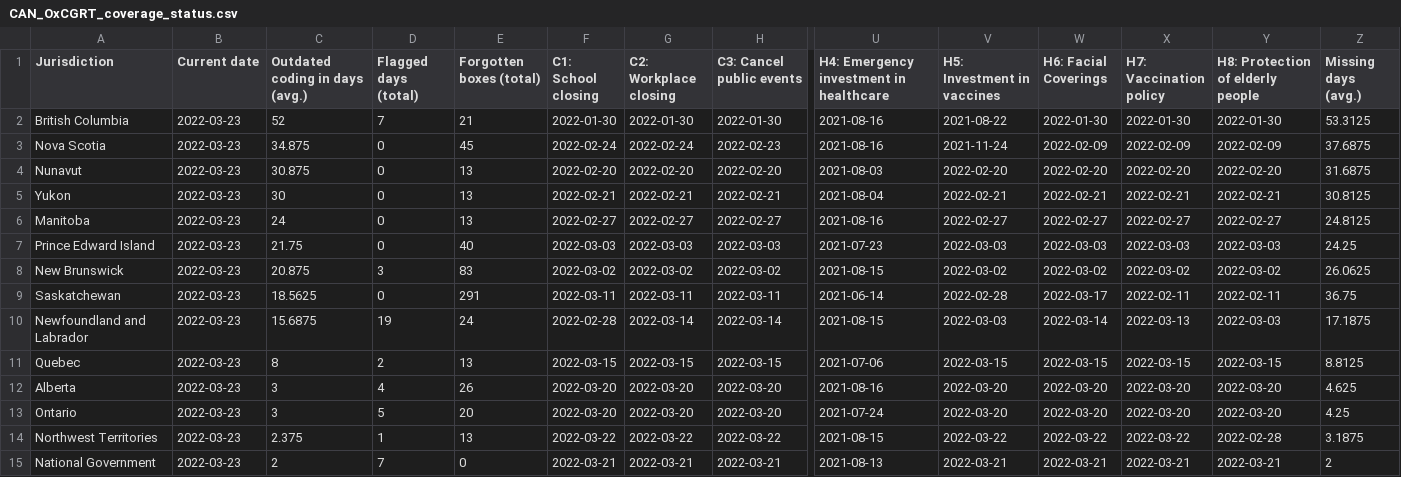
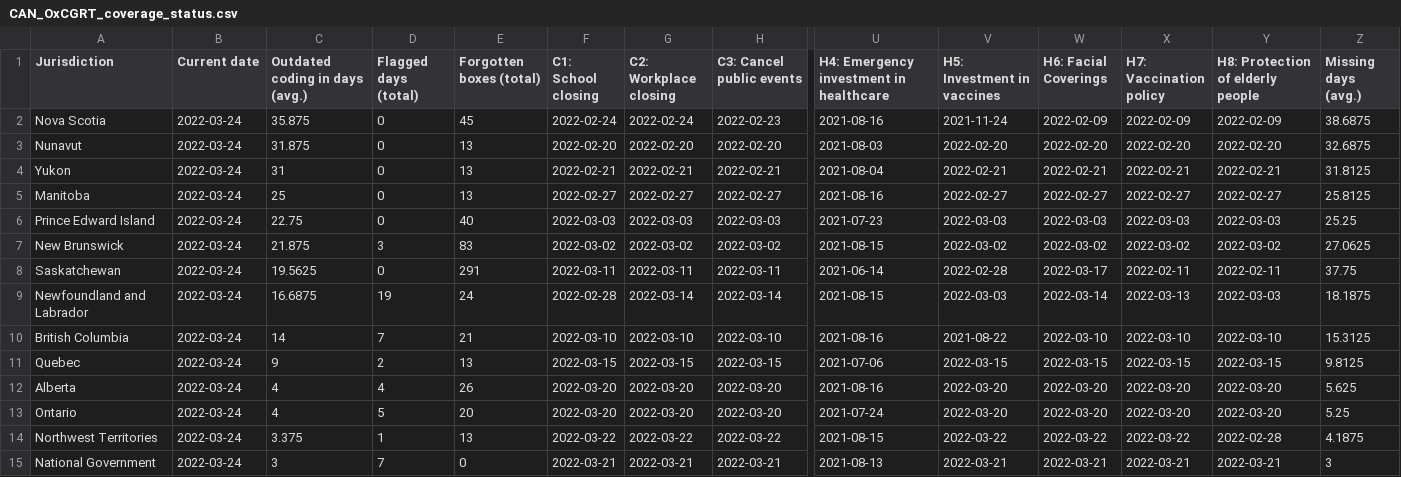
Before and after one commit to tatlowhelen/covid-policy-scratchpad, a CSV file: OxCGRT_coverage_status/CAN_OxCGRT_coverage_status.csv, drawn as a sheet; only a part is shown, gaps mark what is left out; removed rows and columns are numbered as before the commit, all else as after; rows hold the shown columns only; the diff names each change by its address in the sheet, - before the commit and + after, or states it on an @@ line.

```diff
--- a/OxCGRT_coverage_status/CAN_OxCGRT_coverage_status.csv
+++ b/OxCGRT_coverage_status/CAN_OxCGRT_coverage_status.csv
-row 2: British Columbia | 2022-03-23 | 52 | 7 | 21 | 2022-01-30 | 2022-01-30 | 2022-01-30 | 2021-08-16 | 2021-08-22 | 2022-01-30 | 2022-01-30 | 2022-01-30 | 53.3125
-B2:B9 (Current date): 2022-03-23
+B2:B9 (Current date): 2022-03-24
-C2 (Outdated coding in days (avg.)): 34.875
+C2 (Outdated coding in days (avg.)): 35.875
-Z2 (Missing days (avg.)): 37.6875
+Z2 (Missing days (avg.)): 38.6875
-C3 (Outdated coding in days (avg.)): 30.875
+C3 (Outdated coding in days (avg.)): 31.875
-Z3 (Missing days (avg.)): 31.6875
+Z3 (Missing days (avg.)): 32.6875
-C4 (Outdated coding in days (avg.)): 30
+C4 (Outdated coding in days (avg.)): 31
-Z4 (Missing days (avg.)): 30.8125
+Z4 (Missing days (avg.)): 31.8125
-C5 (Outdated coding in days (avg.)): 24
+C5 (Outdated coding in days (avg.)): 25
-Z5 (Missing days (avg.)): 24.8125
+Z5 (Missing days (avg.)): 25.8125
-C6 (Outdated coding in days (avg.)): 21.75
+C6 (Outdated coding in days (avg.)): 22.75
-Z6 (Missing days (avg.)): 24.25
+Z6 (Missing days (avg.)): 25.25
-C7 (Outdated coding in days (avg.)): 20.875
+C7 (Outdated coding in days (avg.)): 21.875
-Z7 (Missing days (avg.)): 26.0625
+Z7 (Missing days (avg.)): 27.0625
-C8 (Outdated coding in days (avg.)): 18.5625
+C8 (Outdated coding in days (avg.)): 19.5625
-Z8 (Missing days (avg.)): 36.75
+Z8 (Missing days (avg.)): 37.75
-C9 (Outdated coding in days (avg.)): 15.6875
+C9 (Outdated coding in days (avg.)): 16.6875
-Z9 (Missing days (avg.)): 17.1875
+Z9 (Missing days (avg.)): 18.1875
+row 10: British Columbia | 2022-03-24 | 14 | 7 | 21 | 2022-03-10 | 2022-03-10 | 2022-03-10 | 2021-08-16 | 2021-08-22 | 2022-03-10 | 2022-03-10 | 2022-03-10 | 15.3125
-B11:B15 (Current date): 2022-03-23
+B11:B15 (Current date): 2022-03-24
-C11 (Outdated coding in days (avg.)): 8
+C11 (Outdated coding in days (avg.)): 9
-Z11 (Missing days (avg.)): 8.8125
+Z11 (Missing days (avg.)): 9.8125
-C12:C13 (Outdated coding in days (avg.)): 3
+C12:C13 (Outdated coding in days (avg.)): 4
-Z12 (Missing days (avg.)): 4.625
+Z12 (Missing days (avg.)): 5.625
-Z13 (Missing days (avg.)): 4.25
+Z13 (Missing days (avg.)): 5.25
-C14 (Outdated coding in days (avg.)): 2.375
+C14 (Outdated coding in days (avg.)): 3.375
-Z14 (Missing days (avg.)): 3.1875
+Z14 (Missing days (avg.)): 4.1875
-C15 (Outdated coding in days (avg.)): 2
+C15 (Outdated coding in days (avg.)): 3
-Z15 (Missing days (avg.)): 2
+Z15 (Missing days (avg.)): 3
```
Also changed, not shown: OxCGRT_coverage_status/BRA_OxCGRT_coverage_status.csv, OxCGRT_coverage_status/CHN_OxCGRT_coverage_status.csv, 3 other files.
